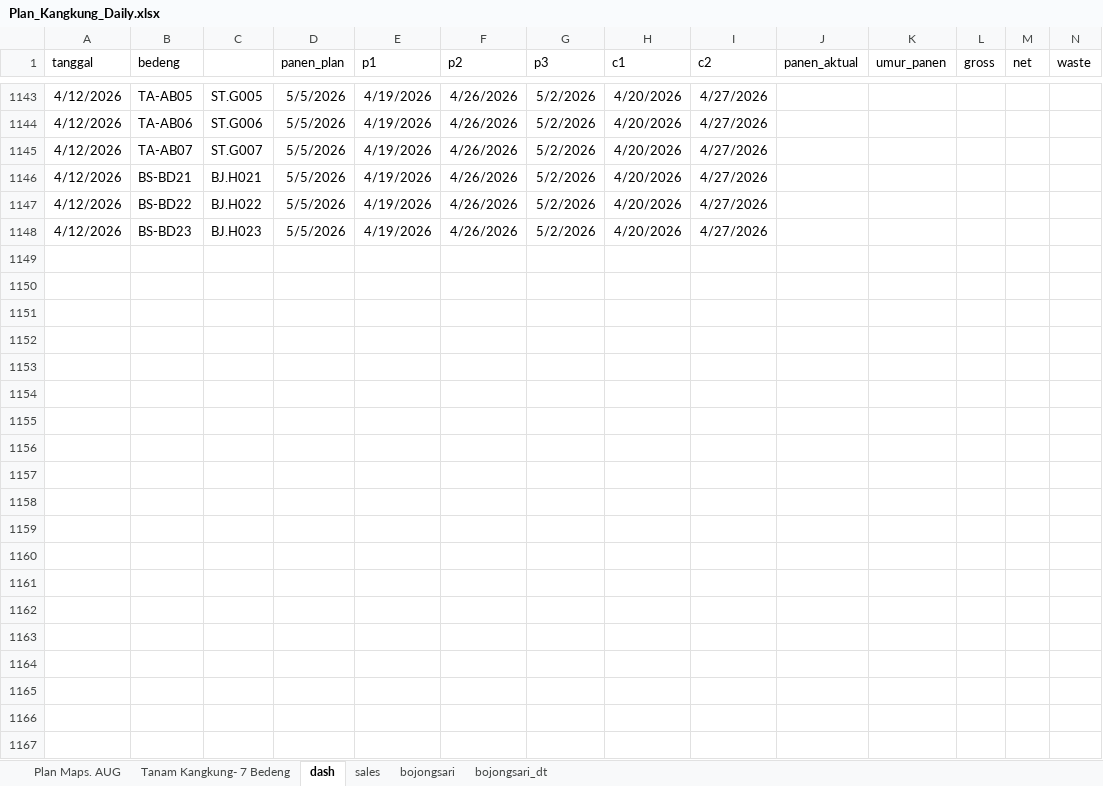
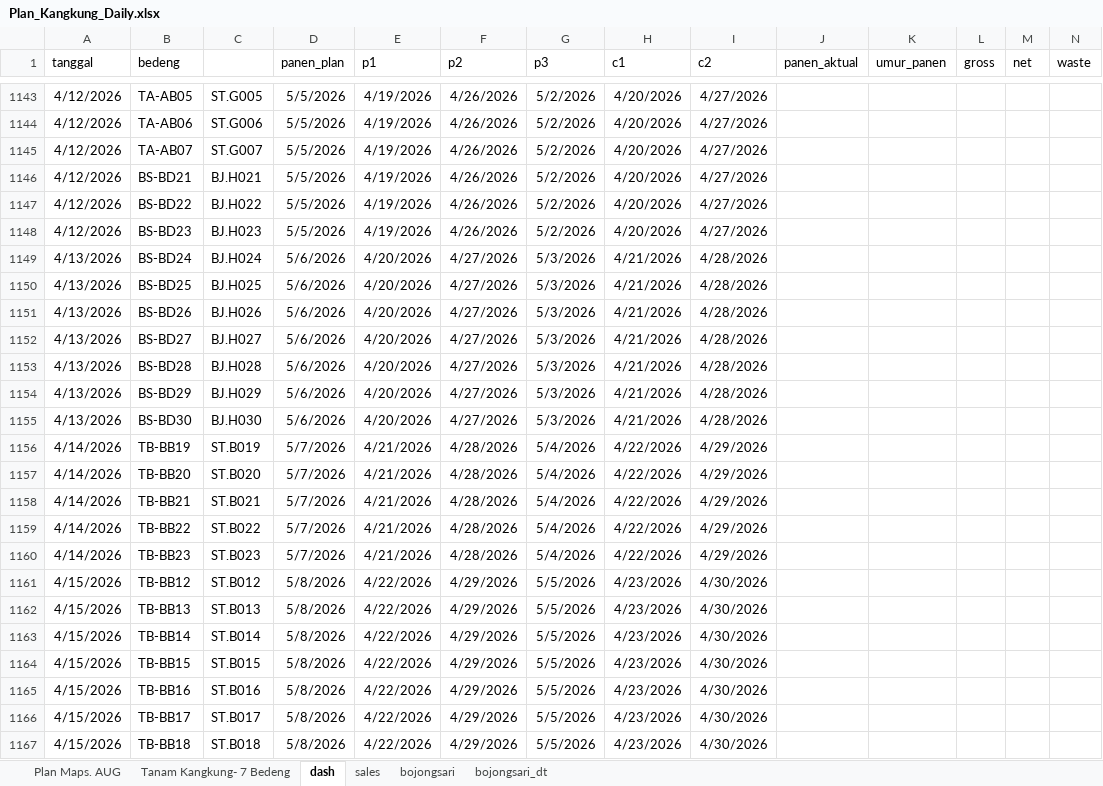
Before and after one commit to good2eddie/LF-dash, an Excel workbook: Plan_Kangkung_Daily.xlsx, sheet dash, drawn as a sheet; only a part is shown, gaps mark what is left out; values as stored, in another font and other column widths than the file's, no borders; conditional formats not drawn; rows hold the shown columns only; the diff covers the shown part only; the diff names each change by its address in the sheet, - before the commit and + after, or states it on an @@ line.

Commit message:
Add files via upload

```diff
--- a/Plan_Kangkung_Daily.xlsx (sheet dash)
+++ b/Plan_Kangkung_Daily.xlsx (sheet dash)
+row 1149: 4/13/2026 | BS-BD24 | BJ.H024 | 5/6/2026 | 4/20/2026 | 4/27/2026 | 5/3/2026 | 4/21/2026 | 4/28/2026
+row 1150: 4/13/2026 | BS-BD25 | BJ.H025 | 5/6/2026 | 4/20/2026 | 4/27/2026 | 5/3/2026 | 4/21/2026 | 4/28/2026
+row 1151: 4/13/2026 | BS-BD26 | BJ.H026 | 5/6/2026 | 4/20/2026 | 4/27/2026 | 5/3/2026 | 4/21/2026 | 4/28/2026
+row 1152: 4/13/2026 | BS-BD27 | BJ.H027 | 5/6/2026 | 4/20/2026 | 4/27/2026 | 5/3/2026 | 4/21/2026 | 4/28/2026
+row 1153: 4/13/2026 | BS-BD28 | BJ.H028 | 5/6/2026 | 4/20/2026 | 4/27/2026 | 5/3/2026 | 4/21/2026 | 4/28/2026
+row 1154: 4/13/2026 | BS-BD29 | BJ.H029 | 5/6/2026 | 4/20/2026 | 4/27/2026 | 5/3/2026 | 4/21/2026 | 4/28/2026
+row 1155: 4/13/2026 | BS-BD30 | BJ.H030 | 5/6/2026 | 4/20/2026 | 4/27/2026 | 5/3/2026 | 4/21/2026 | 4/28/2026
+row 1156: 4/14/2026 | TB-BB19 | ST.B019 | 5/7/2026 | 4/21/2026 | 4/28/2026 | 5/4/2026 | 4/22/2026 | 4/29/2026
+row 1157: 4/14/2026 | TB-BB20 | ST.B020 | 5/7/2026 | 4/21/2026 | 4/28/2026 | 5/4/2026 | 4/22/2026 | 4/29/2026
+row 1158: 4/14/2026 | TB-BB21 | ST.B021 | 5/7/2026 | 4/21/2026 | 4/28/2026 | 5/4/2026 | 4/22/2026 | 4/29/2026
+row 1159: 4/14/2026 | TB-BB22 | ST.B022 | 5/7/2026 | 4/21/2026 | 4/28/2026 | 5/4/2026 | 4/22/2026 | 4/29/2026
+row 1160: 4/14/2026 | TB-BB23 | ST.B023 | 5/7/2026 | 4/21/2026 | 4/28/2026 | 5/4/2026 | 4/22/2026 | 4/29/2026
+row 1161: 4/15/2026 | TB-BB12 | ST.B012 | 5/8/2026 | 4/22/2026 | 4/29/2026 | 5/5/2026 | 4/23/2026 | 4/30/2026
+row 1162: 4/15/2026 | TB-BB13 | ST.B013 | 5/8/2026 | 4/22/2026 | 4/29/2026 | 5/5/2026 | 4/23/2026 | 4/30/2026
+row 1163: 4/15/2026 | TB-BB14 | ST.B014 | 5/8/2026 | 4/22/2026 | 4/29/2026 | 5/5/2026 | 4/23/2026 | 4/30/2026
+row 1164: 4/15/2026 | TB-BB15 | ST.B015 | 5/8/2026 | 4/22/2026 | 4/29/2026 | 5/5/2026 | 4/23/2026 | 4/30/2026
+row 1165: 4/15/2026 | TB-BB16 | ST.B016 | 5/8/2026 | 4/22/2026 | 4/29/2026 | 5/5/2026 | 4/23/2026 | 4/30/2026
+row 1166: 4/15/2026 | TB-BB17 | ST.B017 | 5/8/2026 | 4/22/2026 | 4/29/2026 | 5/5/2026 | 4/23/2026 | 4/30/2026
+row 1167: 4/15/2026 | TB-BB18 | ST.B018 | 5/8/2026 | 4/22/2026 | 4/29/2026 | 5/5/2026 | 4/23/2026 | 4/30/2026
```
Also changed, not shown: 21 added rows and 264 edited cells elsewhere in this sheet, sheet Plan Maps. AUG.
